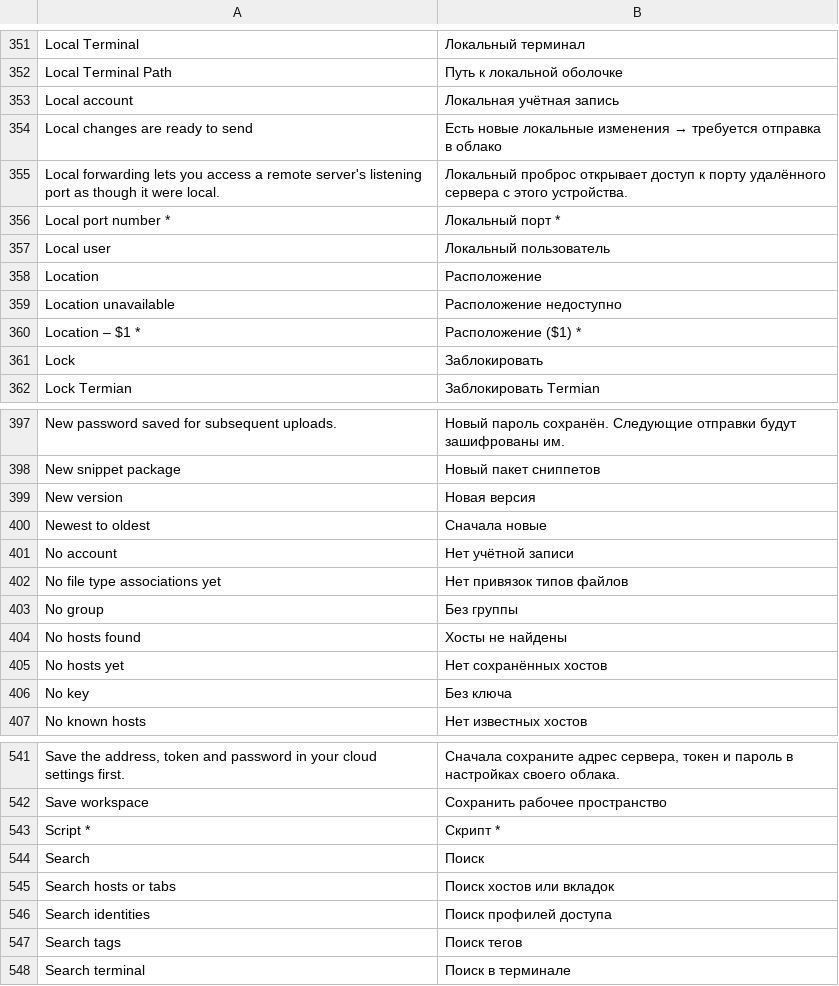
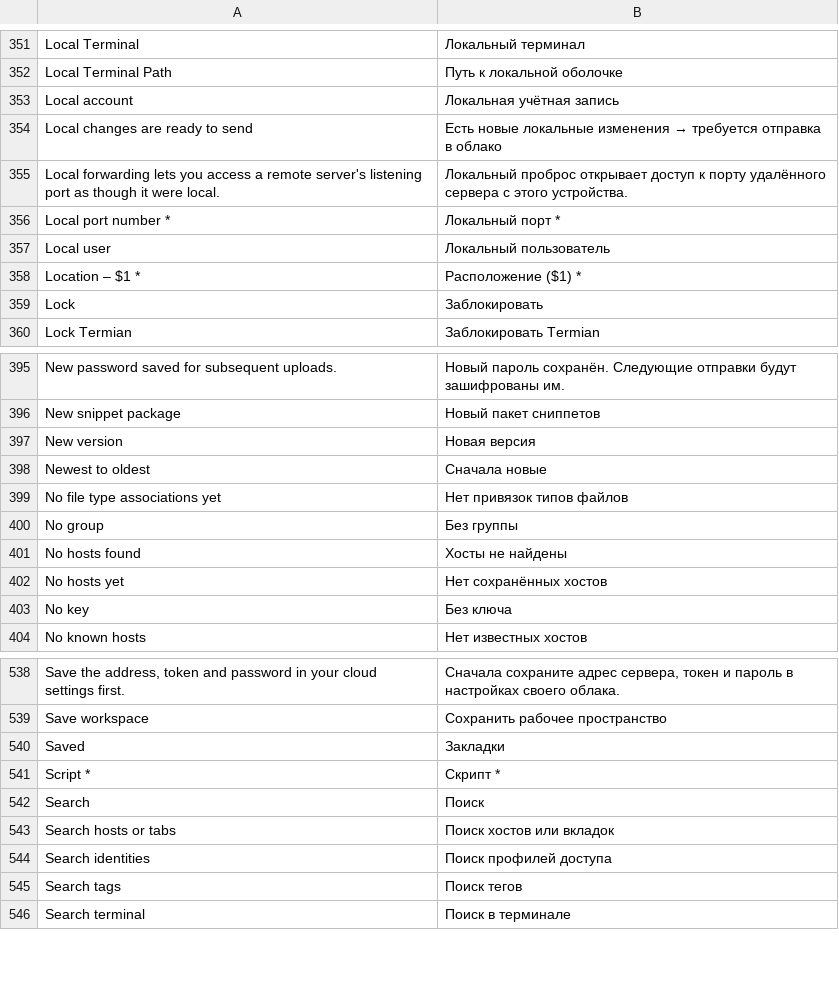
Before and after one commit to hahatulk/termian, a TSV file: assets/app/languages.tsv, drawn as a sheet; only a part is shown, gaps mark what is left out.

```diff
--- a/assets/app/languages.tsv
+++ b/assets/app/languages.tsv
@@ -357,4 +357,2 @@ Local port number *	Локальный порт *
 Local user	Локальный пользователь
-Location	Расположение
-Location unavailable	Расположение недоступно
 Location – $1 *	Расположение ($1) *
@@ -400,3 +398,2 @@ New version	Новая версия
 Newest to oldest	Сначала новые
-No account	Нет учётной записи
 No file type associations yet	Нет привязок типов файлов
@@ -542,2 +539,3 @@ Save the address, token and password in your cloud settings first.	Сначал
 Save workspace	Сохранить рабочее пространство
+Saved	Закладки
 Script *	Скрипт *
```
Also changed, not shown: 7 other files.
